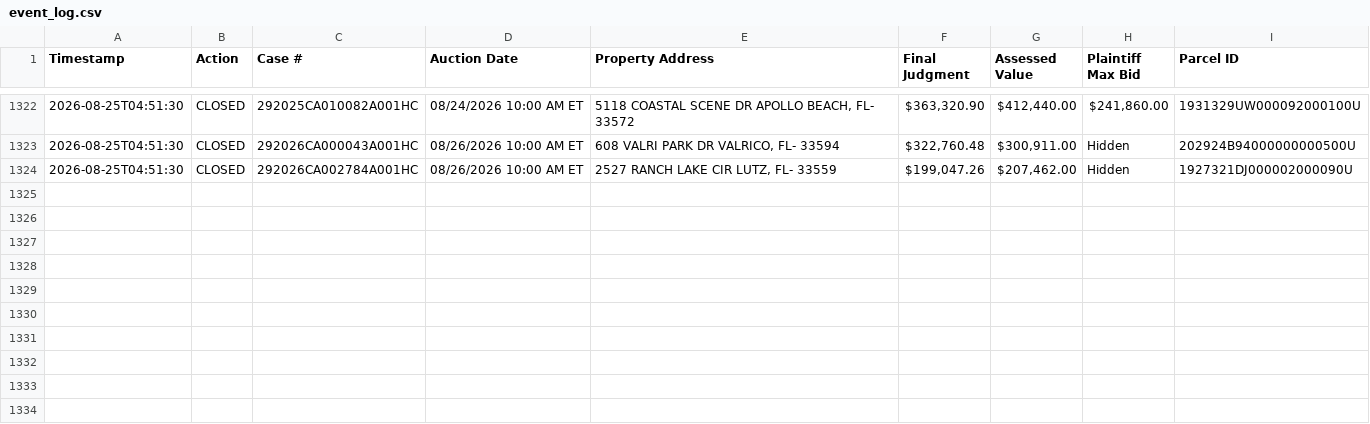
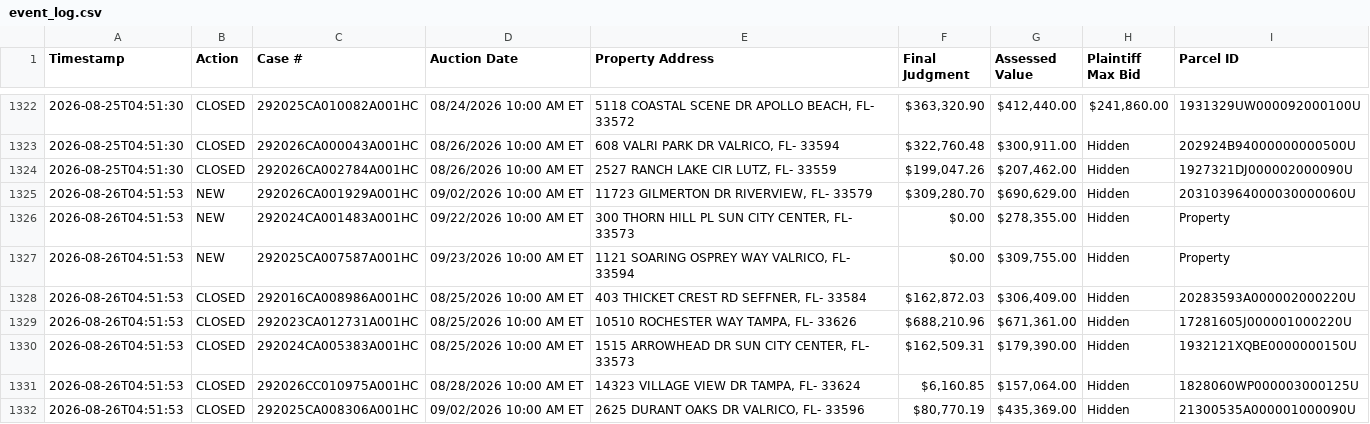
Before and after one commit to figlesias7/realforeclose-hillsborough, a CSV file: data/event_log.csv, drawn as a sheet; only a part is shown, gaps mark what is left out; the diff names each change by its address in the sheet, - before the commit and + after, or states it on an @@ line.

```diff
--- a/data/event_log.csv
+++ b/data/event_log.csv
+row 1325: 2026-08-26T04:51:53 | NEW | 292026CA001929A001HC | 09/02/2026 10:00 AM ET | 11723 GILMERTON DR RIVERVIEW, FL- 33579 | $309,280.70 | $690,629.00 | Hidden | 203103964000030000060U
+row 1326: 2026-08-26T04:51:53 | NEW | 292024CA001483A001HC | 09/22/2026 10:00 AM ET | 300 THORN HILL PL SUN CITY CENTER, FL- 33573 | $0.00 | $278,355.00 | Hidden | Property
+row 1327: 2026-08-26T04:51:53 | NEW | 292025CA007587A001HC | 09/23/2026 10:00 AM ET | 1121 SOARING OSPREY WAY VALRICO, FL- 33594 | $0.00 | $309,755.00 | Hidden | Property
+row 1328: 2026-08-26T04:51:53 | CLOSED | 292016CA008986A001HC | 08/25/2026 10:00 AM ET | 403 THICKET CREST RD SEFFNER, FL- 33584 | $162,872.03 | $306,409.00 | Hidden | 20283593A000002000220U
+row 1329: 2026-08-26T04:51:53 | CLOSED | 292023CA012731A001HC | 08/25/2026 10:00 AM ET | 10510 ROCHESTER WAY TAMPA, FL- 33626 | $688,210.96 | $671,361.00 | Hidden | 17281605J000001000220U
+row 1330: 2026-08-26T04:51:53 | CLOSED | 292024CA005383A001HC | 08/25/2026 10:00 AM ET | 1515 ARROWHEAD DR SUN CITY CENTER, FL- 33573 | $162,509.31 | $179,390.00 | Hidden | 1932121XQBE0000000150U
+row 1331: 2026-08-26T04:51:53 | CLOSED | 292026CC010975A001HC | 08/28/2026 10:00 AM ET | 14323 VILLAGE VIEW DR TAMPA, FL- 33624 | $6,160.85 | $157,064.00 | Hidden | 1828060WP000003000125U
+row 1332: 2026-08-26T04:51:53 | CLOSED | 292025CA008306A001HC | 09/02/2026 10:00 AM ET | 2625 DURANT OAKS DR VALRICO, FL- 33596 | $80,770.19 | $435,369.00 | Hidden | 21300535A000001000090U
```
Also changed, not shown: data/all_seen.csv, 3 other files.
